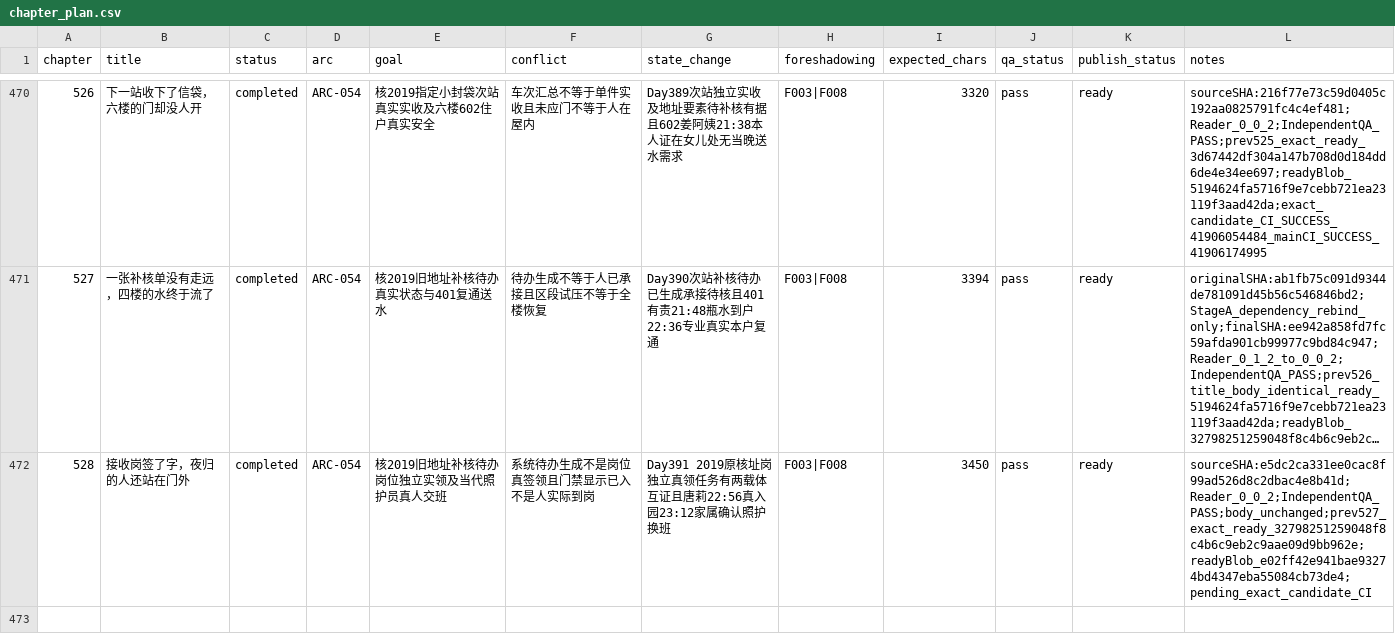
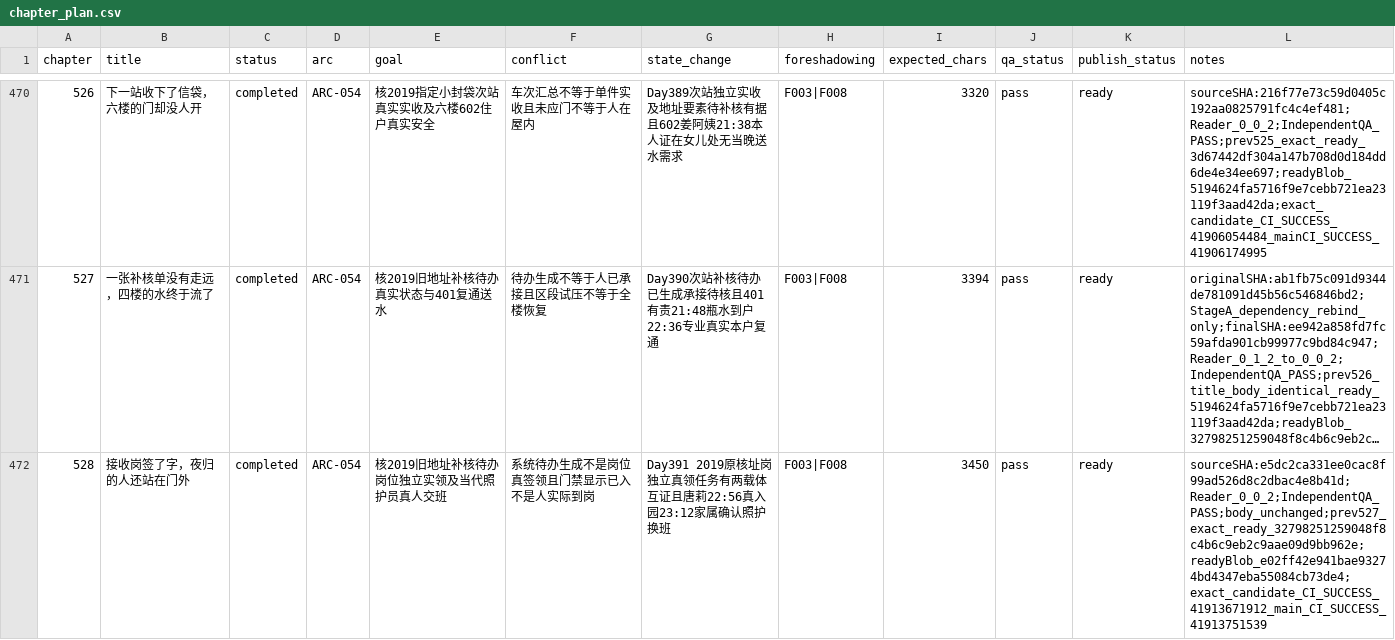
Before and after one commit to GcMin/fanqie-novel, a CSV file: plans/chapter_plan.csv, drawn as a sheet; only a part is shown, gaps mark what is left out; long unchanged cells end in …; the diff names each change by its address in the sheet, - before the commit and + after, or states it on an @@ line.

Commit message:
audit: archive exact CI evidence for chapter 528 ready release

```diff
--- a/plans/chapter_plan.csv
+++ b/plans/chapter_plan.csv
-L472 (notes): sourceSHA:e5dc2ca331ee0cac8f99ad526d8c2dbac4e8b41d;Reader_0_0_2;IndependentQA_PASS;body_unchanged;prev527_exact_ready_32798251259048f8c4b6c9eb2c9aae09d9bb962e;readyBlob_e02ff42e941bae93274bd4347eba55084cb73de4;pending_exact_candidate_CI
+L472 (notes): sourceSHA:e5dc2ca331ee0cac8f99ad526d8c2dbac4e8b41d;Reader_0_0_2;IndependentQA_PASS;body_unchanged;prev527_exact_ready_32798251259048f8c4b6c9eb2c9aae09d9bb962e;readyBlob_e02ff42e941bae93274bd4347eba55084cb73de4;exact_candidate_CI_SUCCESS_41913671912_main_CI_SUCCESS_41913751539
```
Also changed, not shown: 6 other files.
